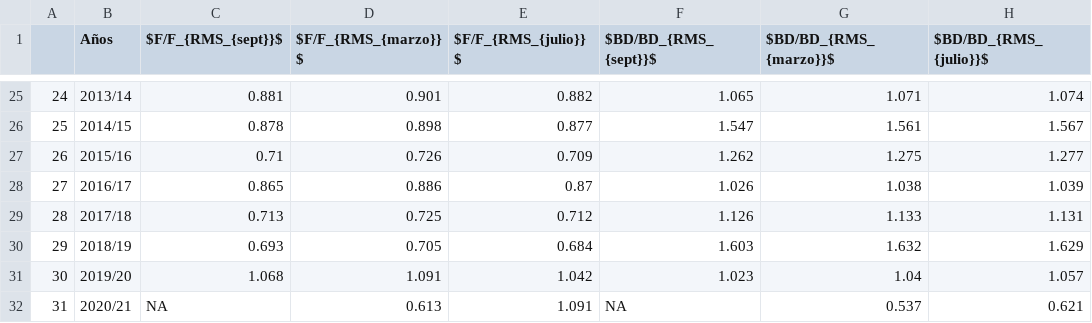
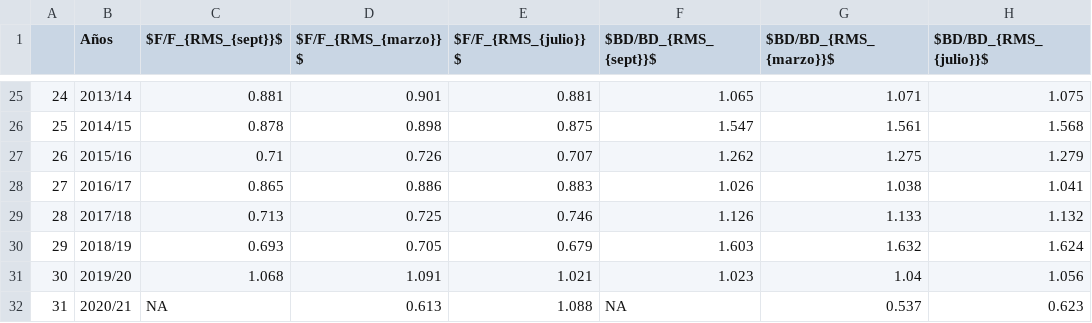
Before and after one commit to mariazuba/SARCOM_0721, a CSV file: Tabla_22_indicesReduccion.csv, drawn as a sheet; only a part is shown, gaps mark what is left out; the diff covers the shown part only.

```diff
--- a/Tabla_22_indicesReduccion.csv
+++ b/Tabla_22_indicesReduccion.csv
@@ -25,8 +25,8 @@
-"24","2013/14","0.881","0.901","0.882","1.065","1.071","1.074"
-"25","2014/15","0.878","0.898","0.877","1.547","1.561","1.567"
-"26","2015/16","0.71","0.726","0.709","1.262","1.275","1.277"
-"27","2016/17","0.865","0.886","0.87","1.026","1.038","1.039"
-"28","2017/18","0.713","0.725","0.712","1.126","1.133","1.131"
-"29","2018/19","0.693","0.705","0.684","1.603","1.632","1.629"
-"30","2019/20","1.068","1.091","1.042","1.023","1.04","1.057"
-"31","2020/21",NA,"0.613","1.091",NA,"0.537","0.621"
+"24","2013/14","0.881","0.901","0.881","1.065","1.071","1.075"
+"25","2014/15","0.878","0.898","0.875","1.547","1.561","1.568"
+"26","2015/16","0.71","0.726","0.707","1.262","1.275","1.279"
+"27","2016/17","0.865","0.886","0.883","1.026","1.038","1.041"
+"28","2017/18","0.713","0.725","0.746","1.126","1.133","1.132"
+"29","2018/19","0.693","0.705","0.679","1.603","1.632","1.624"
+"30","2019/20","1.068","1.091","1.021","1.023","1.04","1.056"
+"31","2020/21",NA,"0.613","1.088",NA,"0.537","0.623"
```
Also changed, not shown: 32 edited cells elsewhere in this file, Tabla_20_indicadorespoblacionales.csv, Tabla_23_tasasExplotacion.csv.
